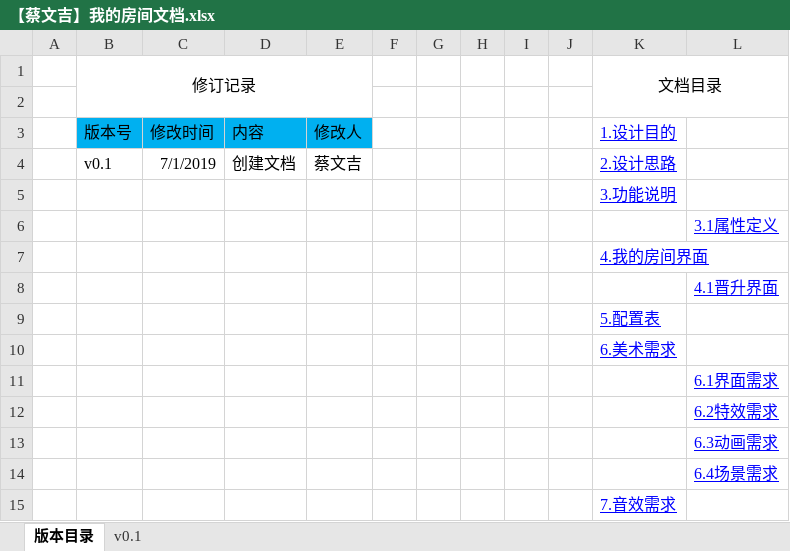
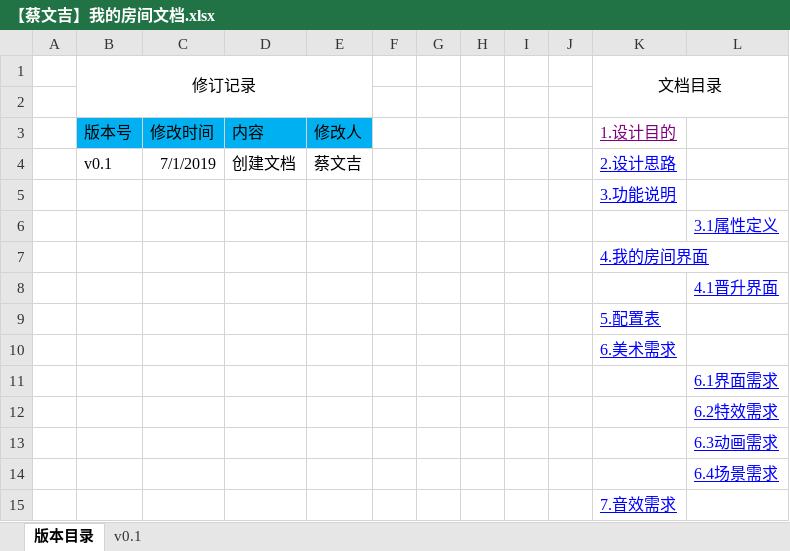
Before and after one commit to persiewoo/mnDocs, an Excel workbook: 7月制作内容/系统文档/【蔡文吉】我的房间文档.xlsx, sheet 版本目录, drawn as a sheet; values as stored, in another font and other column widths than the file's, no borders; the diff names each change by its address in the sheet, - before the commit and + after, or states it on an @@ line.

```diff
--- a/7月制作内容/系统文档/【蔡文吉】我的房间文档.xlsx (sheet 版本目录)
+++ b/7月制作内容/系统文档/【蔡文吉】我的房间文档.xlsx (sheet 版本目录)
-K3 text colour: #0000FF
+K3 text colour: #800080
```
Also changed, not shown: sheet v0.1, charts or pictures.
